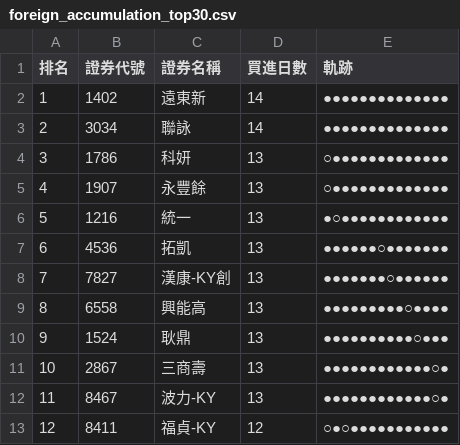
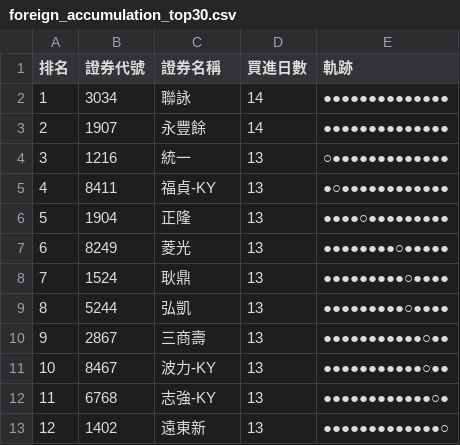
Before and after one commit to SongChiChuang/tw-stock-flow, a CSV file: reports/accumulation/foreign_accumulation_top30.csv, drawn as a sheet; only a part is shown; the diff covers the shown part only.

```diff
--- a/reports/accumulation/foreign_accumulation_top30.csv
+++ b/reports/accumulation/foreign_accumulation_top30.csv
@@ -1,13 +1,13 @@
 排名,證券代號,證券名稱,買進日數,軌跡
-1,1402,遠東新,14,●●●●●●●●●●●●●●
-2,3034,聯詠,14,●●●●●●●●●●●●●●
-3,1786,科妍,13,○●●●●●●●●●●●●●
-4,1907,永豐餘,13,○●●●●●●●●●●●●●
-5,1216,統一,13,●○●●●●●●●●●●●●
-6,4536,拓凱,13,●●●●●●○●●●●●●●
-7,7827,漢康-KY創,13,●●●●●●●○●●●●●●
-8,6558,興能高,13,●●●●●●●●●○●●●●
-9,1524,耿鼎,13,●●●●●●●●●●○●●●
-10,2867,三商壽,13,●●●●●●●●●●●●○●
-11,8467,波力-KY,13,●●●●●●●●●●●●○●
-12,8411,福貞-KY,12,○●○●●●●●●●●●●●
+1,3034,聯詠,14,●●●●●●●●●●●●●●
+2,1907,永豐餘,14,●●●●●●●●●●●●●●
+3,1216,統一,13,○●●●●●●●●●●●●●
+4,8411,福貞-KY,13,●○●●●●●●●●●●●●
+5,1904,正隆,13,●●●●○●●●●●●●●●
+6,8249,菱光,13,●●●●●●●●○●●●●●
+7,1524,耿鼎,13,●●●●●●●●●○●●●●
+8,5244,弘凱,13,●●●●●●●●●○●●●●
+9,2867,三商壽,13,●●●●●●●●●●●○●●
+10,8467,波力-KY,13,●●●●●●●●●●●○●●
+11,6768,志強-KY,13,●●●●●●●●●●●●○●
+12,1402,遠東新,13,●●●●●●●●●●●●●○
```
Also changed, not shown: 57 edited cells elsewhere in this file, reports/streak/foreign_streak_top30.csv, 7 other files.
